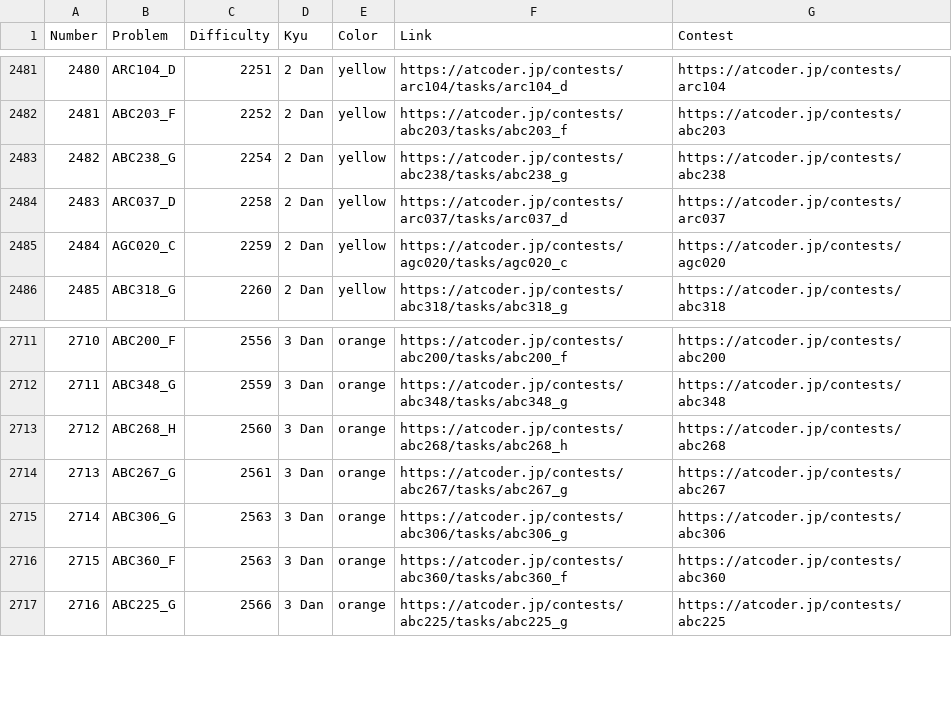
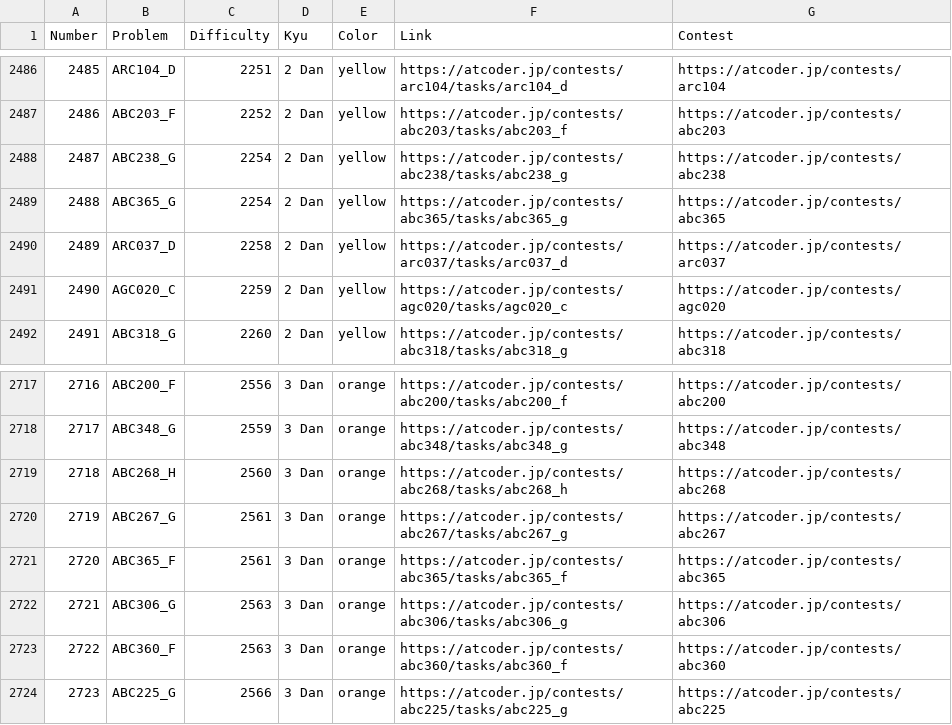
Before and after one commit to ika9810/Atcoder-Daily-Contests, a CSV file: Problem_List.csv, drawn as a sheet; only a part is shown, gaps mark what is left out; the diff covers the shown part only; the diff names each change by its address in the sheet, - before the commit and + after, or states it on an @@ line.

Commit message:
⚙️[Daliy]Today's Daliy Atcoder Contest(ABC, ARC, AGC)

```diff
--- a/Problem_List.csv
+++ b/Problem_List.csv
@@ column A (Number) renumbered from row 96 down @@
+row 2489: 2488 | ABC365_G | 2254 | 2 Dan | yellow | https://atcoder.jp/contests/abc365/tasks/abc365_g | https://atcoder.jp/contests/abc365
+row 2721: 2720 | ABC365_F | 2561 | 3 Dan | orange | https://atcoder.jp/contests/abc365/tasks/abc365_f | https://atcoder.jp/contests/abc365
```
Also changed, not shown: 5 added rows elsewhere in this file, 4 other files.
